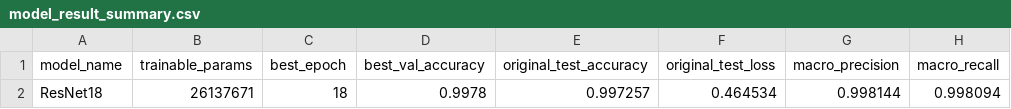
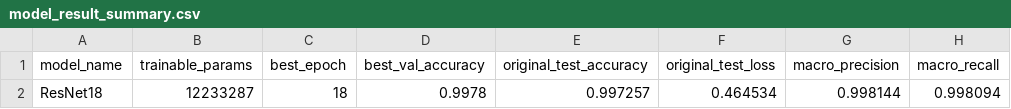
Before and after one commit to willson970025/ntust-ee-multi-scale-pd-espa-mvcable-thesis-2026, a CSV file: all_7class_6(G)_add_noise_mix_train/Comparison of Different Models/model_compare_resnet18/model_result_summary.csv, drawn as a sheet; only a part is shown; the diff names each change by its address in the sheet, - before the commit and + after, or states it on an @@ line.

Commit message:
Fix ResNet18/50 parameter counts to standard values
- ResNet18: 12,233,287 (was incorrectly shown as 26,137,671)
- ResNet50: 26,137,671 (was incorrectly shown as 12,233,287)
- Updated in both training_log.txt files, model_result_summary.csv
  files, and the README comparison table.

```diff
--- a/all_7class_6(G)_add_noise_mix_train/Comparison of Different Models/model_compare_resnet18/model_result_summary.csv
+++ b/all_7class_6(G)_add_noise_mix_train/Comparison of Different Models/model_compare_resnet18/model_result_summary.csv
-B2 (trainable_params): 26137671
+B2 (trainable_params): 12233287
```
Also changed, not shown: all_7class_6(G)_add_noise_mix_train/Comparison of Different Models/model_compare_resnet50/model_result_summary.csv, 3 other files.
